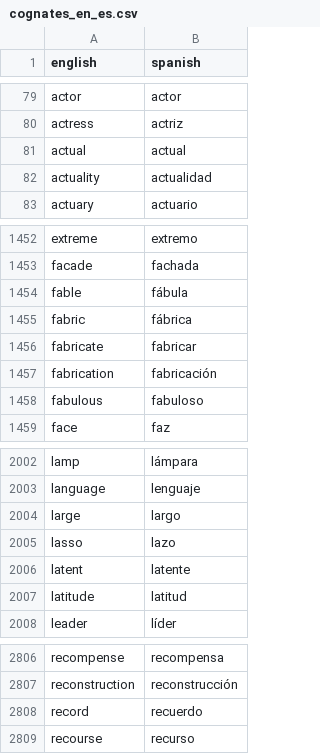
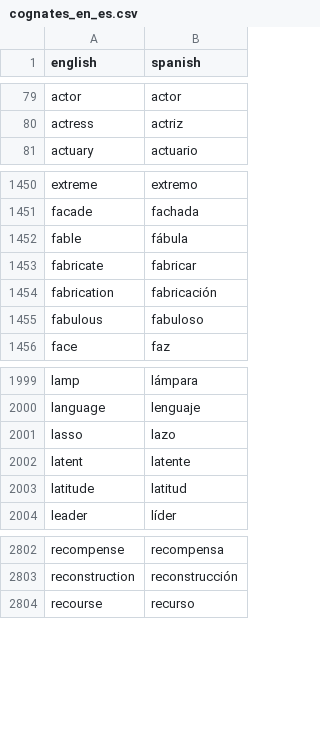
Before and after one commit to vsoto/cognates_en_es, a CSV file: cognates_en_es.csv, drawn as a sheet; only a part is shown, gaps mark what is left out.

Commit message:
removed false cognates
recuerdo = I remember
largo = long
fábrica = factory
actual = current
actualidad = current situation

```diff
--- a/cognates_en_es.csv
+++ b/cognates_en_es.csv
@@ -80,4 +80,2 @@ actor,actor
 actress,actriz
-actual,actual
-actuality,actualidad
 actuary,actuario
@@ -1454,3 +1452,2 @@ facade,fachada
 fable,fábula
-fabric,fábrica
 fabricate,fabricar
@@ -2003,3 +2000,2 @@ lamp,lámpara
 language,lenguaje
-large,largo
 lasso,lazo
@@ -2807,3 +2803,2 @@ recompense,recompensa
 reconstruction,reconstrucción
-record,recuerdo
 recourse,recurso
```
